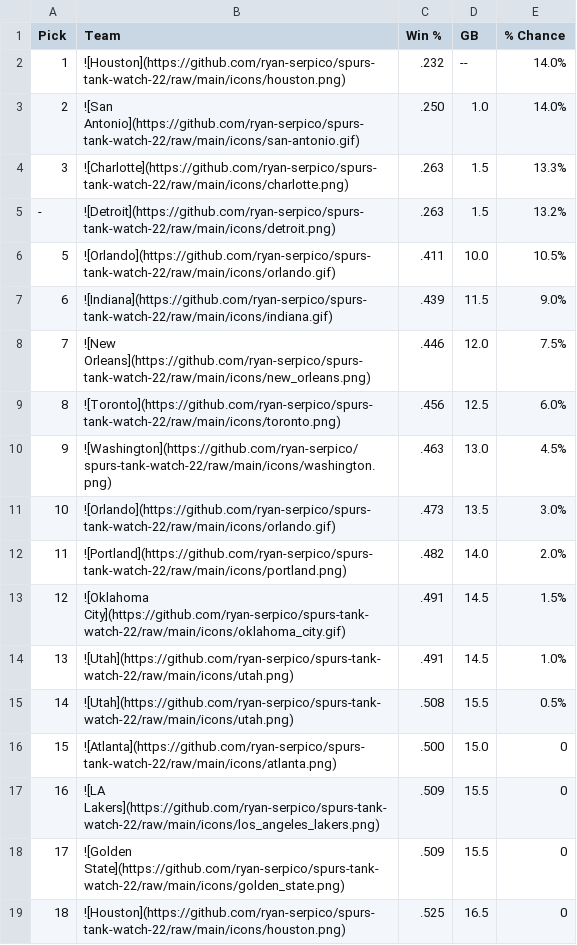
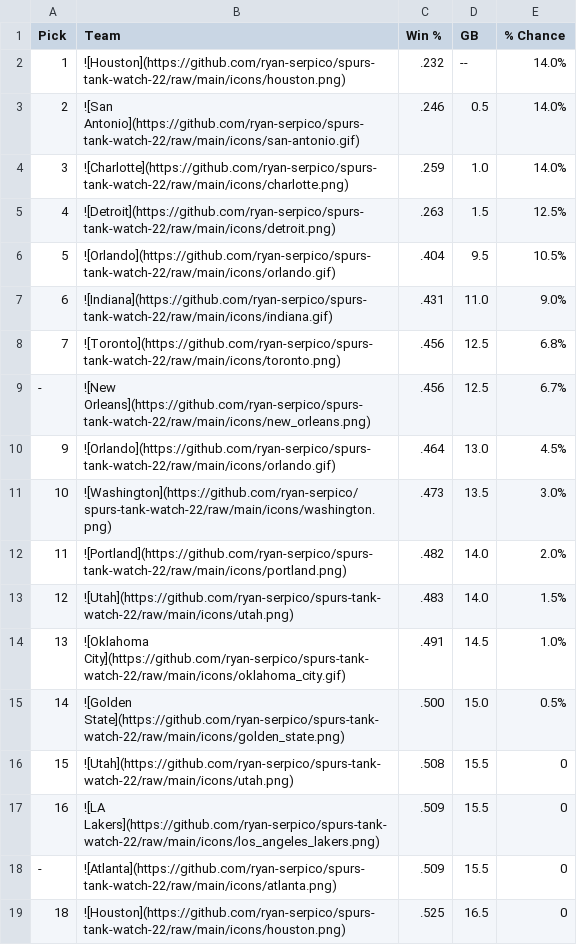
Before and after one commit to ryan-serpico/spurs-tank-watch-22, a CSV file: output/standings.csv, drawn as a sheet; only a part is shown; the diff covers the shown part only.

Commit message:
Latest data: Sun Feb 12 09:01:28 UTC 2023

```diff
--- a/output/standings.csv
+++ b/output/standings.csv
@@ -2,18 +2,18 @@ Pick,Team,Win %,GB,% Chance
 1,![Houston](https://github.com/ryan-serpico/spurs-tank-watch-22/raw/main/icons/houston.png),.232,--,14.0%
-2,![San Antonio](https://github.com/ryan-serpico/spurs-tank-watch-22/raw/main/icons/san-antonio.gif),.250,1.0,14.0%
-3,![Charlotte](https://github.com/ryan-serpico/spurs-tank-watch-22/raw/main/icons/charlotte.png),.263,1.5,13.3%
--,![Detroit](https://github.com/ryan-serpico/spurs-tank-watch-22/raw/main/icons/detroit.png),.263,1.5,13.2%
-5,![Orlando](https://github.com/ryan-serpico/spurs-tank-watch-22/raw/main/icons/orlando.gif),.411,10.0,10.5%
-6,![Indiana](https://github.com/ryan-serpico/spurs-tank-watch-22/raw/main/icons/indiana.gif),.439,11.5,9.0%
-7,![New Orleans](https://github.com/ryan-serpico/spurs-tank-watch-22/raw/main/icons/new_orleans.png),.446,12.0,7.5%
-8,![Toronto](https://github.com/ryan-serpico/spurs-tank-watch-22/raw/main/icons/toronto.png),.456,12.5,6.0%
-9,![Washington](https://github.com/ryan-serpico/spurs-tank-watch-22/raw/main/icons/washington.png),.463,13.0,4.5%
-10,![Orlando](https://github.com/ryan-serpico/spurs-tank-watch-22/raw/main/icons/orlando.gif),.473,13.5,3.0%
+2,![San Antonio](https://github.com/ryan-serpico/spurs-tank-watch-22/raw/main/icons/san-antonio.gif),.246,0.5,14.0%
+3,![Charlotte](https://github.com/ryan-serpico/spurs-tank-watch-22/raw/main/icons/charlotte.png),.259,1.0,14.0%
+4,![Detroit](https://github.com/ryan-serpico/spurs-tank-watch-22/raw/main/icons/detroit.png),.263,1.5,12.5%
+5,![Orlando](https://github.com/ryan-serpico/spurs-tank-watch-22/raw/main/icons/orlando.gif),.404,9.5,10.5%
+6,![Indiana](https://github.com/ryan-serpico/spurs-tank-watch-22/raw/main/icons/indiana.gif),.431,11.0,9.0%
+7,![Toronto](https://github.com/ryan-serpico/spurs-tank-watch-22/raw/main/icons/toronto.png),.456,12.5,6.8%
+-,![New Orleans](https://github.com/ryan-serpico/spurs-tank-watch-22/raw/main/icons/new_orleans.png),.456,12.5,6.7%
+9,![Orlando](https://github.com/ryan-serpico/spurs-tank-watch-22/raw/main/icons/orlando.gif),.464,13.0,4.5%
+10,![Washington](https://github.com/ryan-serpico/spurs-tank-watch-22/raw/main/icons/washington.png),.473,13.5,3.0%
 11,![Portland](https://github.com/ryan-serpico/spurs-tank-watch-22/raw/main/icons/portland.png),.482,14.0,2.0%
-12,![Oklahoma City](https://github.com/ryan-serpico/spurs-tank-watch-22/raw/main/icons/oklahoma_city.gif),.491,14.5,1.5%
-13,![Utah](https://github.com/ryan-serpico/spurs-tank-watch-22/raw/main/icons/utah.png),.491,14.5,1.0%
-14,![Utah](https://github.com/ryan-serpico/spurs-tank-watch-22/raw/main/icons/utah.png),.508,15.5,0.5%
-15,![Atlanta](https://github.com/ryan-serpico/spurs-tank-watch-22/raw/main/icons/atlanta.png),.500,15.0,0
+12,![Utah](https://github.com/ryan-serpico/spurs-tank-watch-22/raw/main/icons/utah.png),.483,14.0,1.5%
+13,![Oklahoma City](https://github.com/ryan-serpico/spurs-tank-watch-22/raw/main/icons/oklahoma_city.gif),.491,14.5,1.0%
+14,![Golden State](https://github.com/ryan-serpico/spurs-tank-watch-22/raw/main/icons/golden_state.png),.500,15.0,0.5%
+15,![Utah](https://github.com/ryan-serpico/spurs-tank-watch-22/raw/main/icons/utah.png),.508,15.5,0
 16,![LA Lakers](https://github.com/ryan-serpico/spurs-tank-watch-22/raw/main/icons/los_angeles_lakers.png),.509,15.5,0
-17,![Golden State](https://github.com/ryan-serpico/spurs-tank-watch-22/raw/main/icons/golden_state.png),.509,15.5,0
+-,![Atlanta](https://github.com/ryan-serpico/spurs-tank-watch-22/raw/main/icons/atlanta.png),.509,15.5,0
 18,![Houston](https://github.com/ryan-serpico/spurs-tank-watch-22/raw/main/icons/houston.png),.525,16.5,0
```
Also changed, not shown: 1 added row, 1 removed row and 16 edited cells elsewhere in this file, 2 other files.
